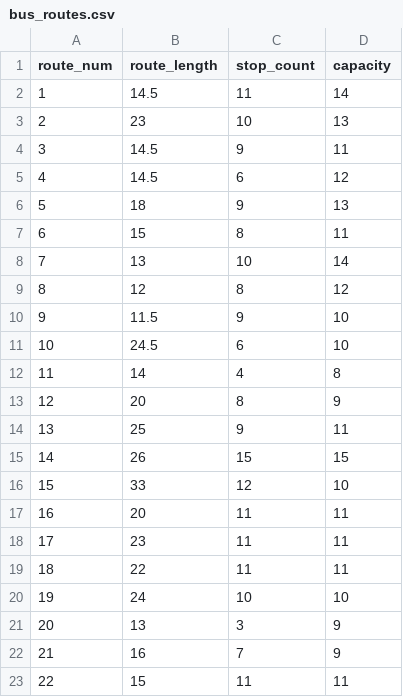
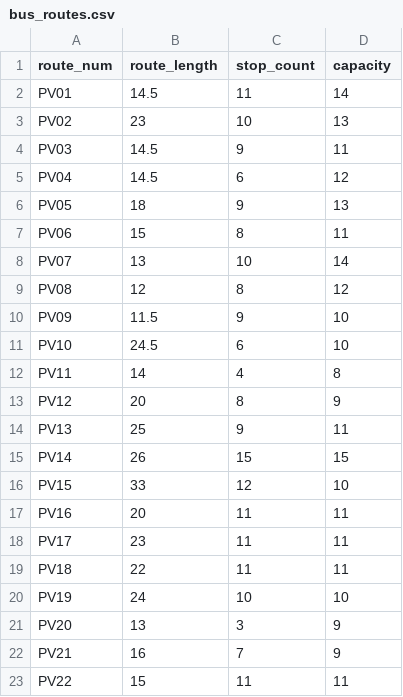
Before and after one commit to redsunsofakagi/spv-transit, a CSV file: bus_routes.csv, drawn as a sheet.

```diff
--- a/bus_routes.csv
+++ b/bus_routes.csv
@@ -1,23 +1,23 @@
 route_num,route_length,stop_count,capacity
-1,14.5,11,14
-2,23,10,13
-3,14.5,9,11
-4,14.5,6,12
-5,18,9,13
-6,15,8,11
-7,13,10,14
-8,12,8,12
-9,11.5,9,10
-10,24.5,6,10
-11,14,4,8
-12,20,8,9
-13,25,9,11
-14,26,15,15
-15,33,12,10
-16,20,11,11
-17,23,11,11
-18,22,11,11
-19,24,10,10
-20,13,3,9
-21,16,7,9
-22,15,11,11
+PV01,14.5,11,14
+PV02,23,10,13
+PV03,14.5,9,11
+PV04,14.5,6,12
+PV05,18,9,13
+PV06,15,8,11
+PV07,13,10,14
+PV08,12,8,12
+PV09,11.5,9,10
+PV10,24.5,6,10
+PV11,14,4,8
+PV12,20,8,9
+PV13,25,9,11
+PV14,26,15,15
+PV15,33,12,10
+PV16,20,11,11
+PV17,23,11,11
+PV18,22,11,11
+PV19,24,10,10
+PV20,13,3,9
+PV21,16,7,9
+PV22,15,11,11
```
Also changed, not shown: conductors.csv, drivers.csv, 4 other files.
